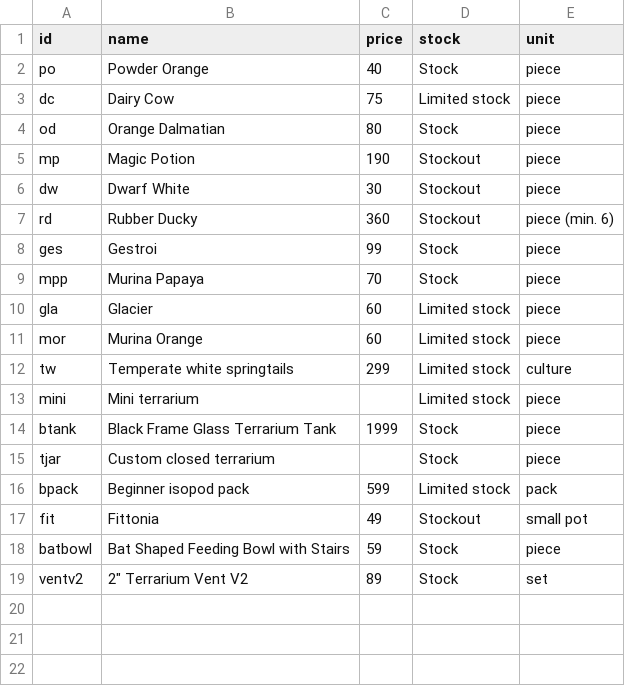
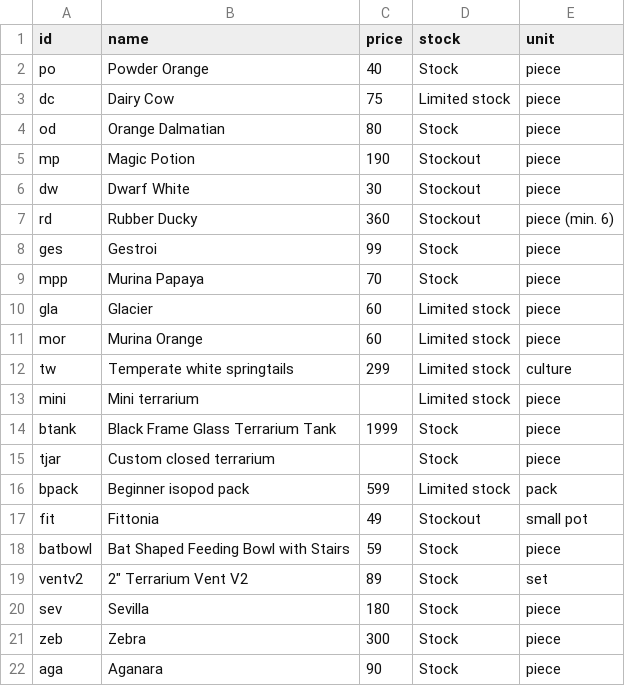
Before and after one commit to justathul/exoticterras, a CSV file: stock.csv, drawn as a sheet; the diff names each change by its address in the sheet, - before the commit and + after, or states it on an @@ line.

```diff
--- a/stock.csv
+++ b/stock.csv
+row 20: sev | Sevilla | 180 | Stock | piece
+row 21: zeb | Zebra | 300 | Stock | piece
+row 22: aga | Aganara | 90 | Stock | piece
```
Also changed, not shown: 8 other files.
